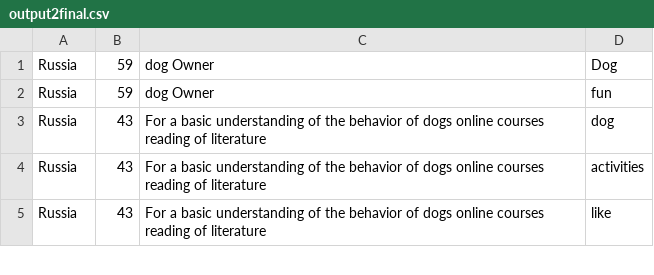
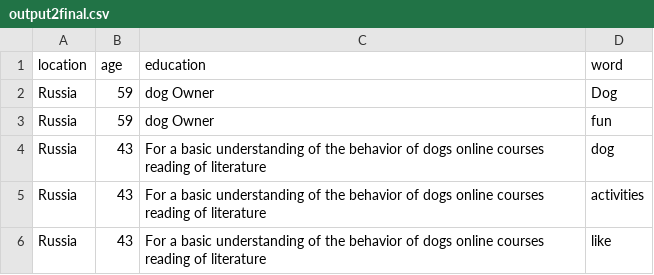
Before and after one commit to michgerts/michgerts.github.io, a CSV file: output2final.csv, drawn as a sheet; only a part is shown.

```diff
--- a/output2final.csv
+++ b/output2final.csv
@@ -1 +1,2 @@
+location,age,education,word
 Russia,59,dog Owner,Dog
```
Also changed, not shown: 1 other file.
